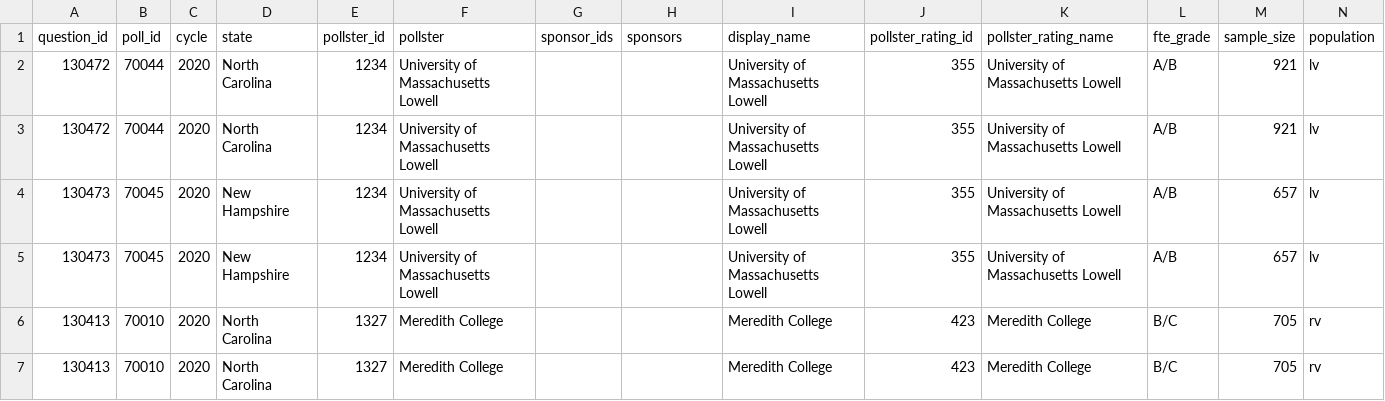
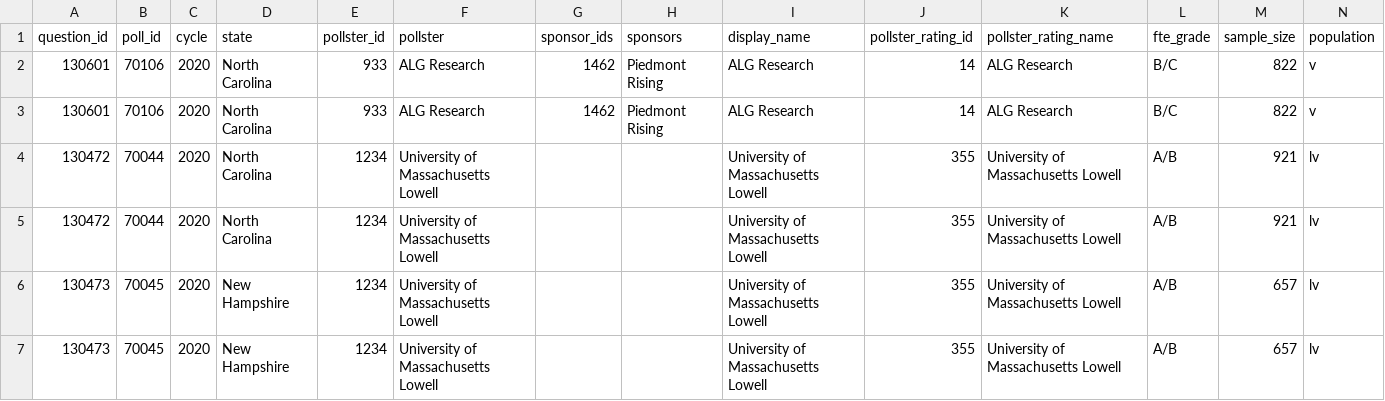
Before and after one commit to simonw/fivethirtyeight-polls, a CSV file: governor_polls.csv, drawn as a sheet; only a part is shown; the shorter side is filled out with more unchanged rows; rows hold the shown columns only; the diff names each change by its address in the sheet, - before the commit and + after, or states it on an @@ line.

```diff
--- a/governor_polls.csv
+++ b/governor_polls.csv
+row 2: 130601 | 70106 | 2020 | North Carolina | 933 | ALG Research | 1462 | Piedmont Rising | ALG Research | 14 | ALG Research | B/C | 822 | v
+row 3: 130601 | 70106 | 2020 | North Carolina | 933 | ALG Research | 1462 | Piedmont Rising | ALG Research | 14 | ALG Research | B/C | 822 | v
```
Also changed, not shown: house_polls.csv, 3 other files.
